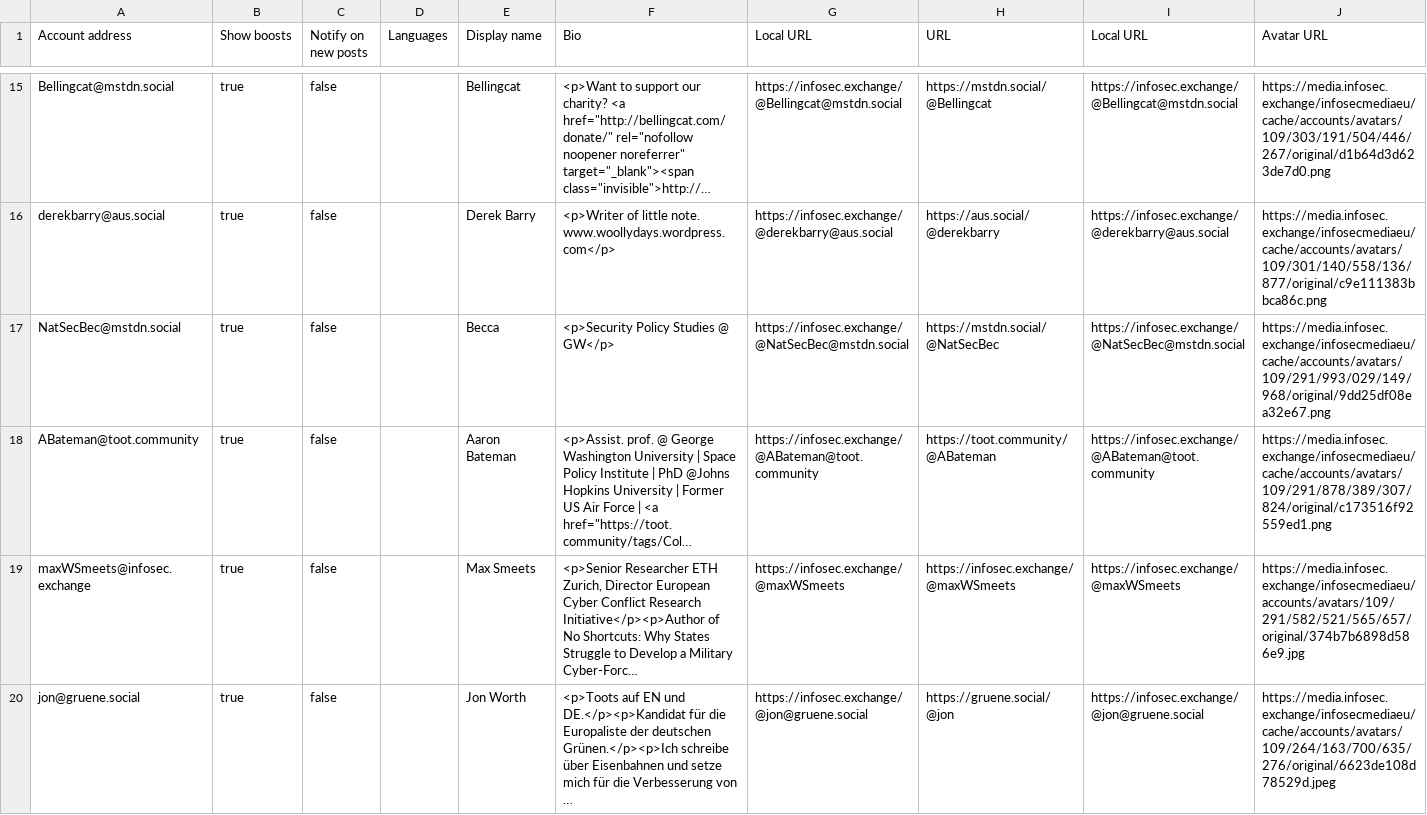
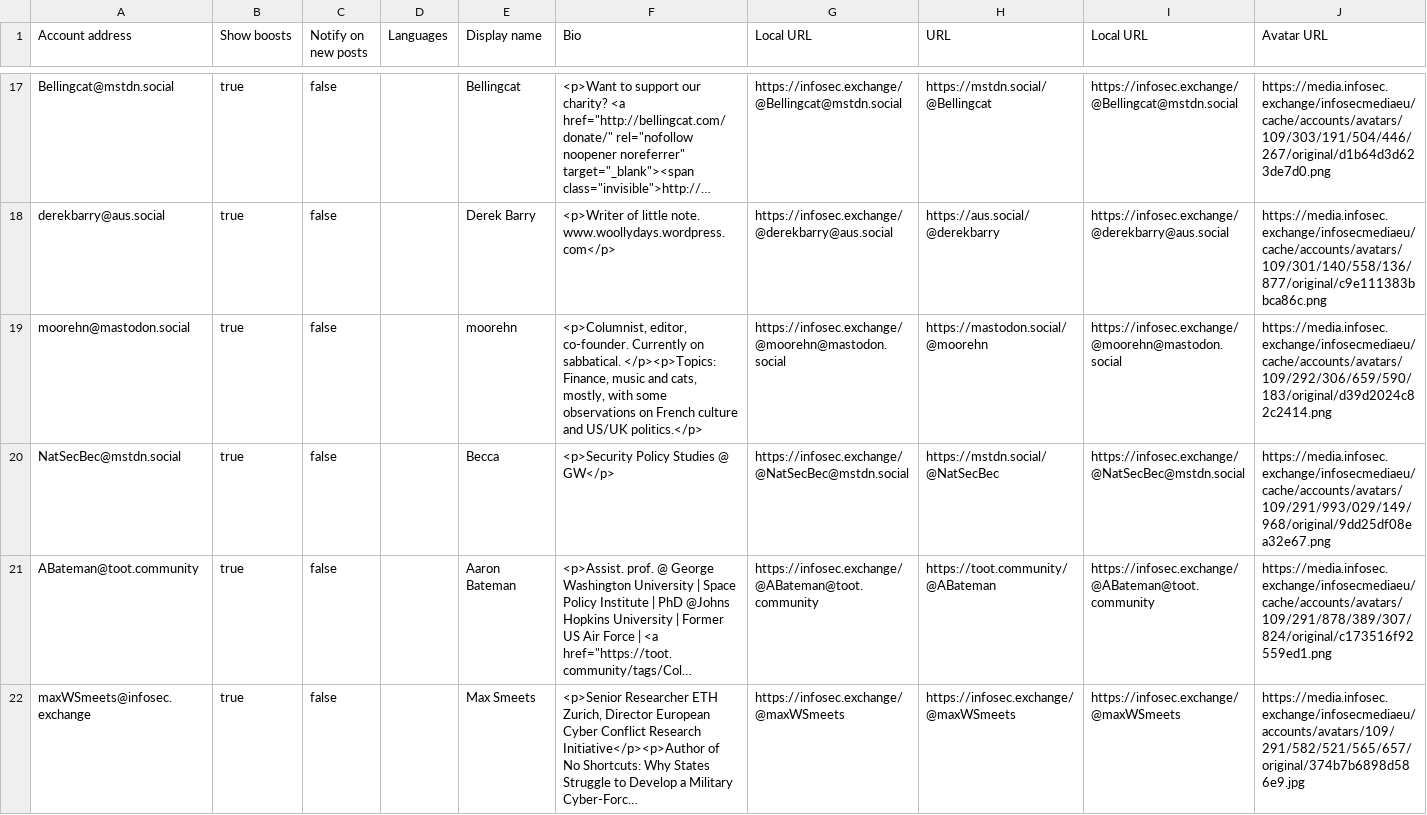
Before and after one commit to seanthegeek/mastodon-lists, a CSV file: Lists/Geopolitics.csv, drawn as a sheet; only a part is shown, gaps mark what is left out; the shorter side is filled out with more unchanged rows; long unchanged cells end in …; the diff covers the shown part only; the diff names each change by its address in the sheet, - before the commit and + after, or states it on an @@ line.

```diff
--- a/Lists/Geopolitics.csv
+++ b/Lists/Geopolitics.csv
+row 19: moorehn@mastodon.social | true | false |  | moorehn | <p>Columnist, editor, co-founder. Currently on sabbatical. </p><p>Topics: Finance, music and cats, mostly, with some observations on French culture and US/UK politics.</p> | https://infosec.exchange/@moorehn@mastodon.social | https://mastodon.social/@moorehn | https://infosec.exchange/@moorehn@mastodon.social | https://media.infosec.exchange/infosecmediaeu/cache/accounts/avatars/109/292/306/659/590/183/original/d39d2024c82c2414.png
```
Also changed, not shown: 3 added rows elsewhere in this file, Lists/Actors and Creators.csv, Lists/NatSec.csv, 4 other files.
